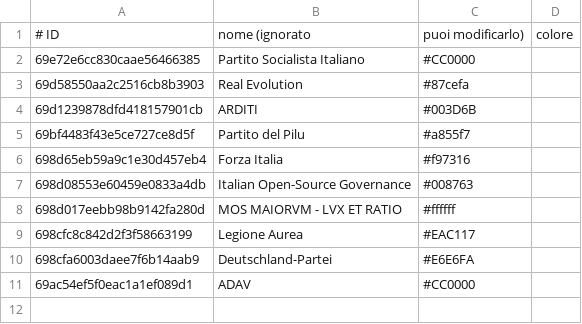
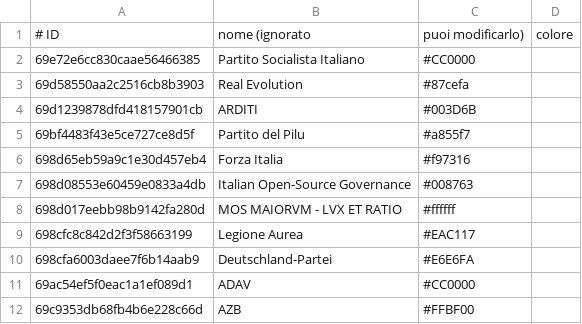
Before and after one commit to francescoparadiso/PoliticalView, a CSV file: parties_6813b6d446e731854c7ac7a2.csv, drawn as a sheet.

Commit message:
added AZB

```diff
--- a/parties_6813b6d446e731854c7ac7a2.csv
+++ b/parties_6813b6d446e731854c7ac7a2.csv
@@ -11 +11,2 @@
 69ac54ef5f0eac1a1ef089d1,ADAV,#CC0000
+69c9353db68fb4b6e228c66d,AZB,#FFBF00
```
